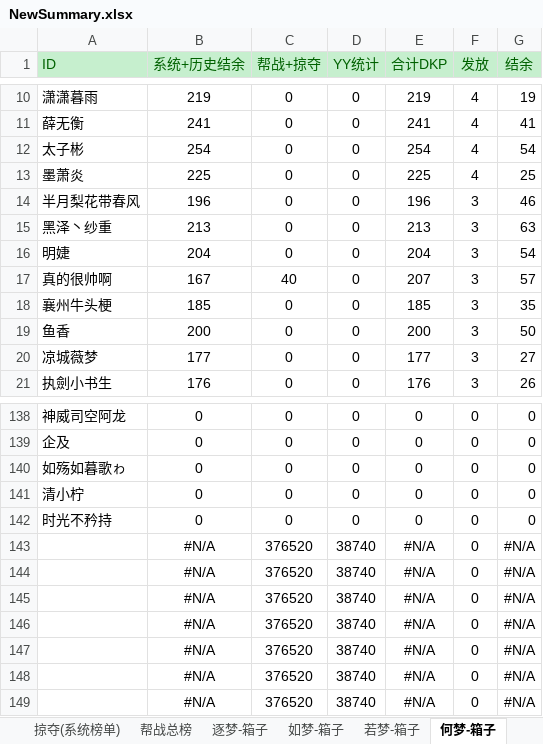
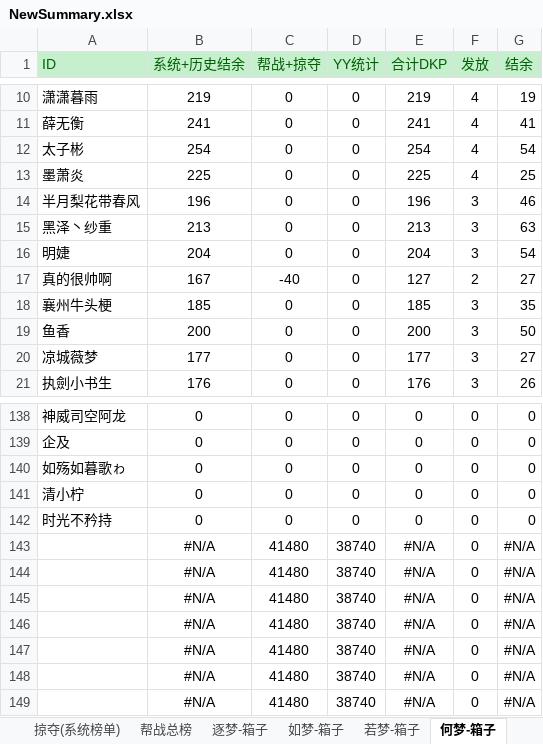
Before and after one commit to cansnow123/wuxia-union, an Excel workbook: 统计工作/NewSummary.xlsx, sheet 何梦-箱子, drawn as a sheet; only a part is shown, gaps mark what is left out; values as stored, in another font and other column widths than the file's, no borders; conditional formats not drawn; the diff names each change by its address in the sheet, - before the commit and + after, or states it on an @@ line.

```diff
--- a/统计工作/NewSummary.xlsx (sheet 何梦-箱子)
+++ b/统计工作/NewSummary.xlsx (sheet 何梦-箱子)
-C17 (帮战+掠夺): 40
+C17 (帮战+掠夺): -40
-E17 (合计DKP): 207
+E17 (合计DKP): 127
-F17 (发放): 3
+F17 (发放): 2
-G17 (结余): 57
+G17 (结余): 27
-C143:C149 (帮战+掠夺): 376520
+C143:C149 (帮战+掠夺): 41480
```
Also changed, not shown: sheet 逐梦-箱子, sheet 若梦-箱子, sheet 新结余DKP, sheet 如梦-箱子, formulas that keep their value, 2017-01-01-2017-01-08.xlsx, 29 other files.
